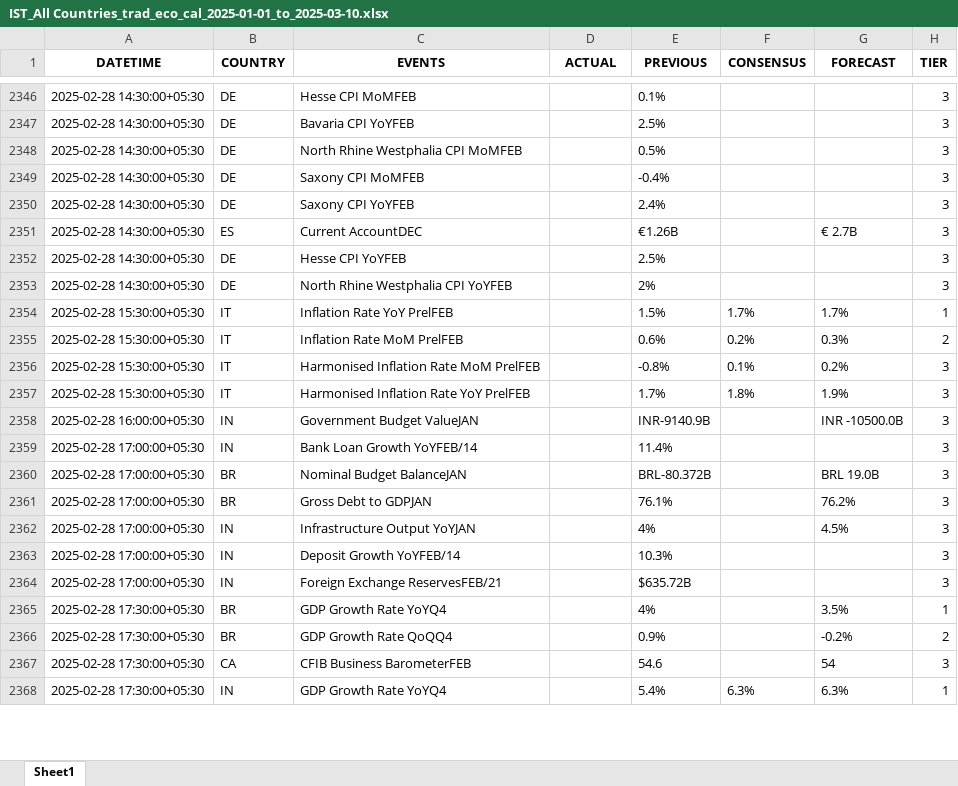
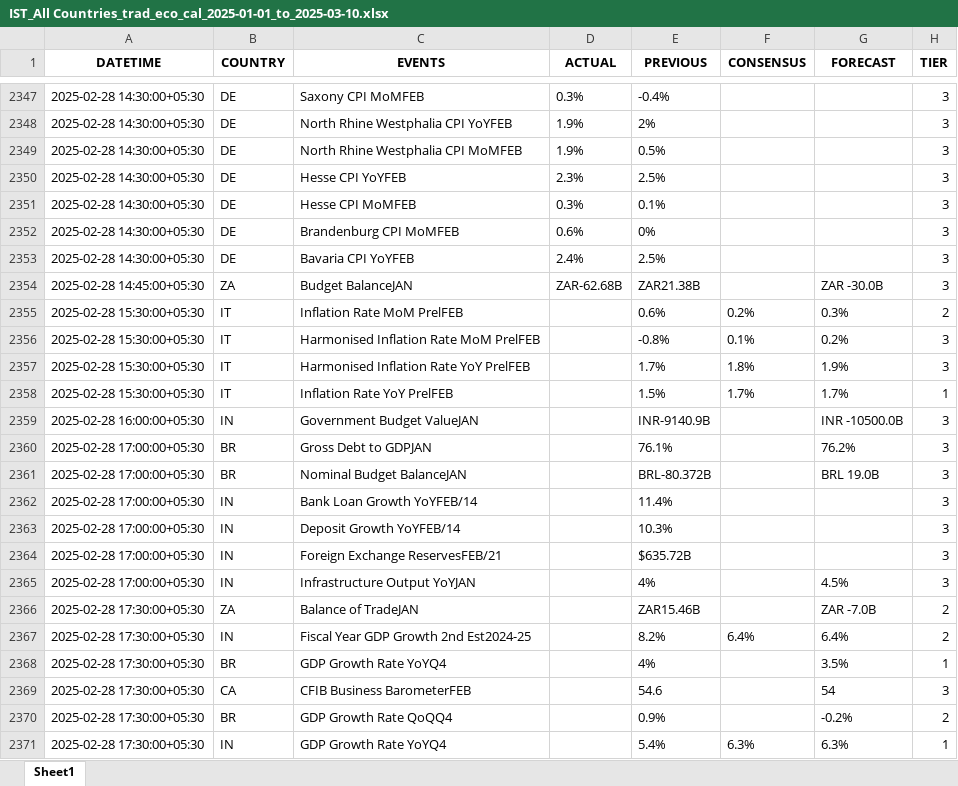
Before and after one commit to krishanggupta/distributionproject_rev1, an Excel workbook: Input_data/IST_All Countries_trad_eco_cal_2025-01-01_to_2025-03-10.xlsx, sheet Sheet1, drawn as a sheet; only a part is shown, gaps mark what is left out; values as stored, in another font and other column widths than the file's, no borders; removed rows and columns are numbered as before the commit, all else as after; the diff covers the shown part only; the diff names each change by its address in the sheet, - before the commit and + after, or states it on an @@ line.

```diff
--- a/Input_data/IST_All Countries_trad_eco_cal_2025-01-01_to_2025-03-10.xlsx (sheet Sheet1)
+++ b/Input_data/IST_All Countries_trad_eco_cal_2025-01-01_to_2025-03-10.xlsx (sheet Sheet1)
-C2347 (EVENTS): Hesse CPI MoMFEB
+C2347 (EVENTS): Saxony CPI MoMFEB
-D2347 (ACTUAL): (empty)
+D2347 (ACTUAL): 0.3%
-E2347 (PREVIOUS): 0.1%
+E2347 (PREVIOUS): -0.4%
-C2348 (EVENTS): Bavaria CPI YoYFEB
+C2348 (EVENTS): North Rhine Westphalia CPI YoYFEB
-D2348:D2349 (ACTUAL): (empty)
+D2348:D2349 (ACTUAL): 1.9%
-E2348 (PREVIOUS): 2.5%
+E2348 (PREVIOUS): 2%
-C2350 (EVENTS): Saxony CPI MoMFEB
+C2350 (EVENTS): Hesse CPI YoYFEB
-D2350 (ACTUAL): (empty)
+D2350 (ACTUAL): 2.3%
-E2350 (PREVIOUS): -0.4%
+E2350 (PREVIOUS): 2.5%
-C2351 (EVENTS): Saxony CPI YoYFEB
+C2351 (EVENTS): Hesse CPI MoMFEB
-D2351 (ACTUAL): (empty)
+D2351 (ACTUAL): 0.3%
-E2351 (PREVIOUS): 2.4%
+E2351 (PREVIOUS): 0.1%
-row 2351: 2025-02-28 14:30:00+05:30 | ES | Current AccountDEC |  | €1.26B |  | € 2.7B | 3
-C2352 (EVENTS): Hesse CPI YoYFEB
+C2352 (EVENTS): Brandenburg CPI MoMFEB
-D2352 (ACTUAL): (empty)
+D2352 (ACTUAL): 0.6%
-E2352 (PREVIOUS): 2.5%
+E2352 (PREVIOUS): 0%
-C2353 (EVENTS): North Rhine Westphalia CPI YoYFEB
+C2353 (EVENTS): Bavaria CPI YoYFEB
-D2353 (ACTUAL): (empty)
+D2353 (ACTUAL): 2.4%
-E2353 (PREVIOUS): 2%
+E2353 (PREVIOUS): 2.5%
+row 2354: 2025-02-28 14:45:00+05:30 | ZA | Budget BalanceJAN | ZAR-62.68B | ZAR21.38B |  | ZAR -30.0B | 3
@@ row 2354 moved to row 2358: 2025-02-28 15:30:00+05:30 @@
@@ row 2360 moved to row 2361: 2025-02-28 17:00:00+05:30 @@
@@ row 2359 moved to row 2362: 2025-02-28 17:00:00+05:30 @@
@@ row 2362 moved to row 2365: 2025-02-28 17:00:00+05:30 @@
@@ row 2369 moved to row 2366: 2025-02-28 17:30:00+05:30 @@
@@ row 2370 moved to row 2367: 2025-02-28 17:30:00+05:30 @@
@@ row 2366 moved to row 2370: 2025-02-28 17:30:00+05:30 @@
```
Also changed, not shown: 5 added rows, 731 moved rows and 30 edited cells elsewhere in this sheet, Input_data/IST_US_trad_eco_cal_2025-01-01_to_2025-03-10.xlsx, 2 other files.
